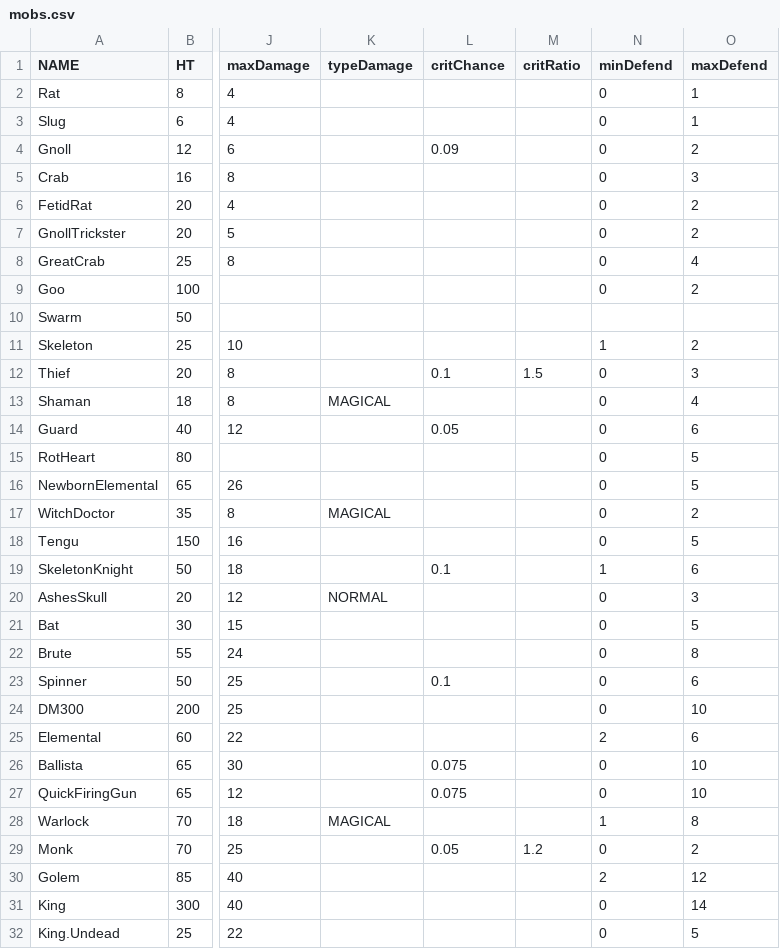
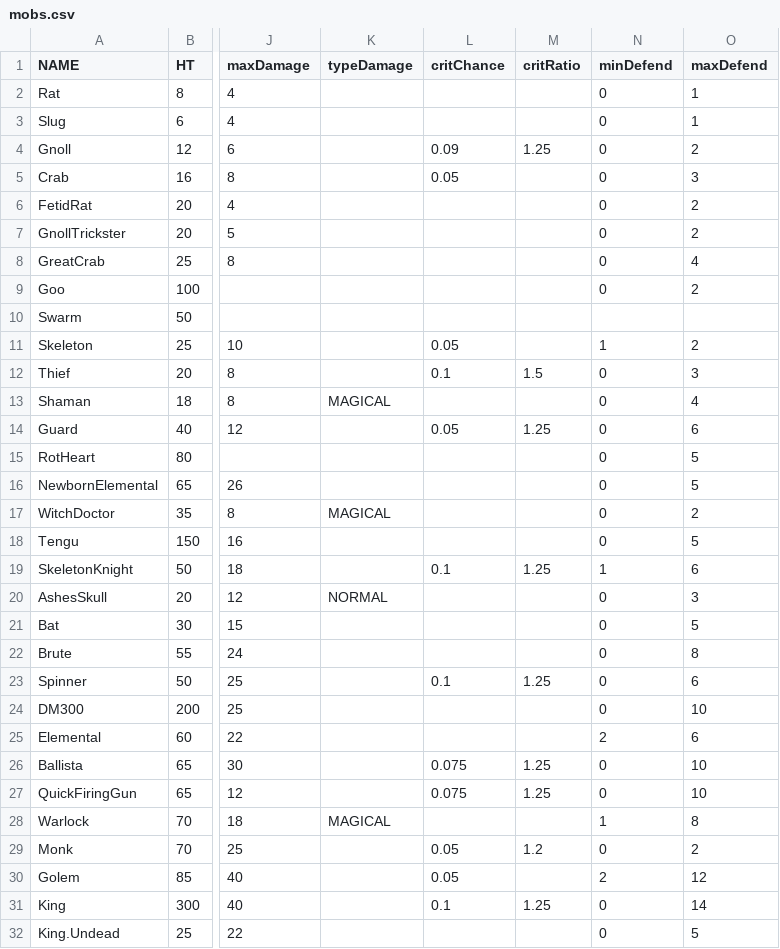
Before and after one commit to egoal/darkest-pixel-dungeon, a CSV file: core/src/main/assets/data/mobs.csv, drawn as a sheet; only a part is shown, gaps mark what is left out; the diff names each change by its address in the sheet, - before the commit and + after, or states it on an @@ line.

```diff
--- a/core/src/main/assets/data/mobs.csv
+++ b/core/src/main/assets/data/mobs.csv
-M4 (critRatio): (empty)
+M4 (critRatio): 1.25
-L5 (critChance): (empty)
+L5 (critChance): 0.05
-L11 (critChance): (empty)
+L11 (critChance): 0.05
-M14 (critRatio): (empty)
+M14 (critRatio): 1.25
-M19 (critRatio): (empty)
+M19 (critRatio): 1.25
-M23 (critRatio): (empty)
+M23 (critRatio): 1.25
-M26:M27 (critRatio): (empty)
+M26:M27 (critRatio): 1.25
-L30 (critChance): (empty)
+L30 (critChance): 0.05
-L31 (critChance): (empty)
+L31 (critChance): 0.1
-M31 (critRatio): (empty)
+M31 (critRatio): 1.25
```
Also changed, not shown: 30 other files.
